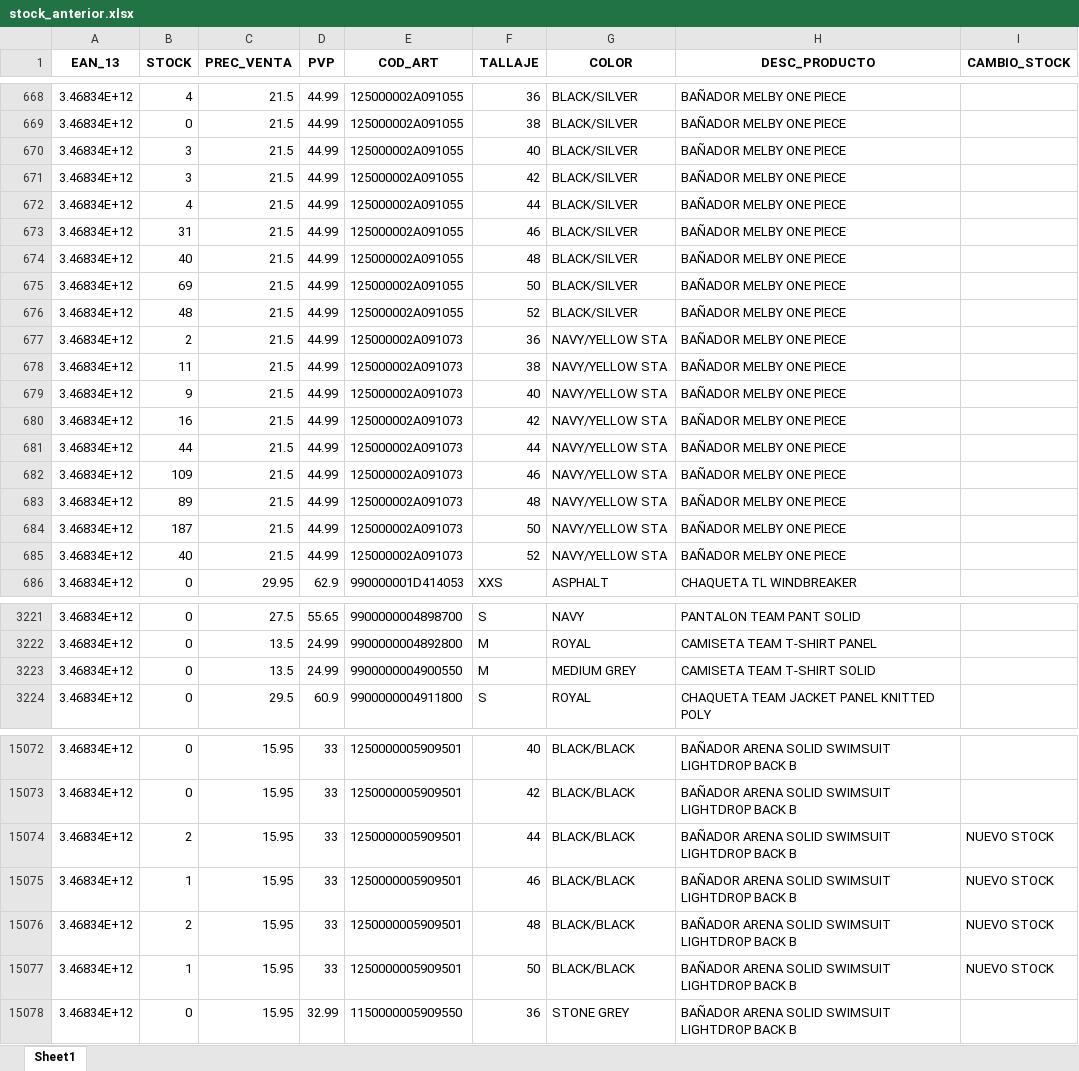
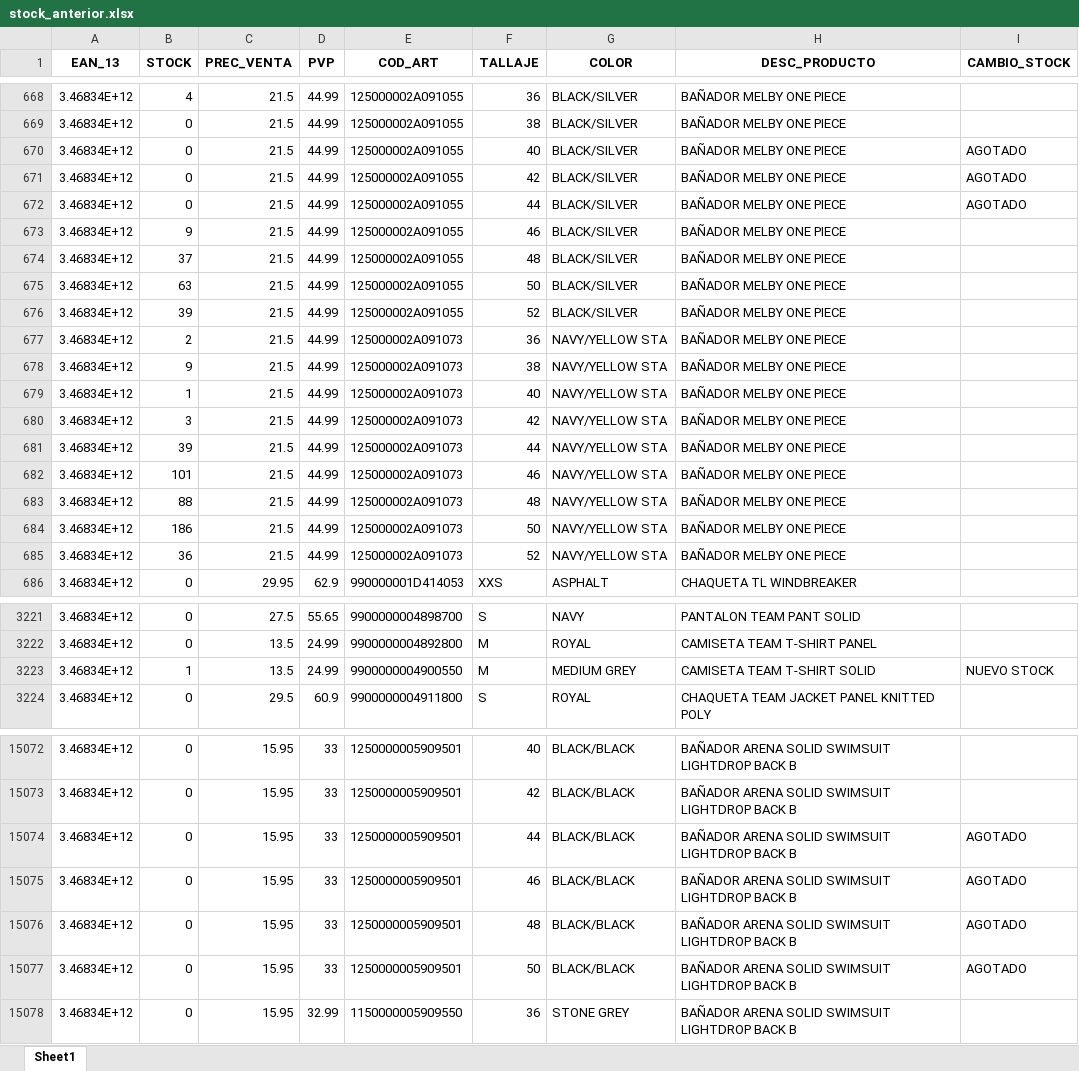
Before and after one commit to diazvjuanjo/stock_alert, an Excel workbook: stock_anterior.xlsx, sheet Sheet1, drawn as a sheet; only a part is shown, gaps mark what is left out; values as stored, in another font and other column widths than the file's, no borders; the diff covers the shown part only; the diff names each change by its address in the sheet, - before the commit and + after, or states it on an @@ line.

```diff
--- a/stock_anterior.xlsx (sheet Sheet1)
+++ b/stock_anterior.xlsx (sheet Sheet1)
-B670:B671 (STOCK): 3
+B670:B671 (STOCK): 0
-I670:I672 (CAMBIO_STOCK): (empty)
+I670:I672 (CAMBIO_STOCK): AGOTADO
-B672 (STOCK): 4
+B672 (STOCK): 0
-B673 (STOCK): 31
+B673 (STOCK): 9
-B674 (STOCK): 40
+B674 (STOCK): 37
-B675 (STOCK): 69
+B675 (STOCK): 63
-B676 (STOCK): 48
+B676 (STOCK): 39
-B678 (STOCK): 11
+B678 (STOCK): 9
-B679 (STOCK): 9
+B679 (STOCK): 1
-B680 (STOCK): 16
+B680 (STOCK): 3
-B681 (STOCK): 44
+B681 (STOCK): 39
-B682 (STOCK): 109
+B682 (STOCK): 101
-B683 (STOCK): 89
+B683 (STOCK): 88
-B684 (STOCK): 187
+B684 (STOCK): 186
-B685 (STOCK): 40
+B685 (STOCK): 36
-B3223 (STOCK): 0
+B3223 (STOCK): 1
-I3223 (CAMBIO_STOCK): (empty)
+I3223 (CAMBIO_STOCK): NUEVO STOCK
-B15074 (STOCK): 2
+B15074 (STOCK): 0
-I15074:I15077 (CAMBIO_STOCK): NUEVO STOCK
+I15074:I15077 (CAMBIO_STOCK): AGOTADO
-B15075 (STOCK): 1
+B15075 (STOCK): 0
-B15076 (STOCK): 2
+B15076 (STOCK): 0
-B15077 (STOCK): 1
+B15077 (STOCK): 0
```
Also changed, not shown: 408 edited cells elsewhere in this sheet.
